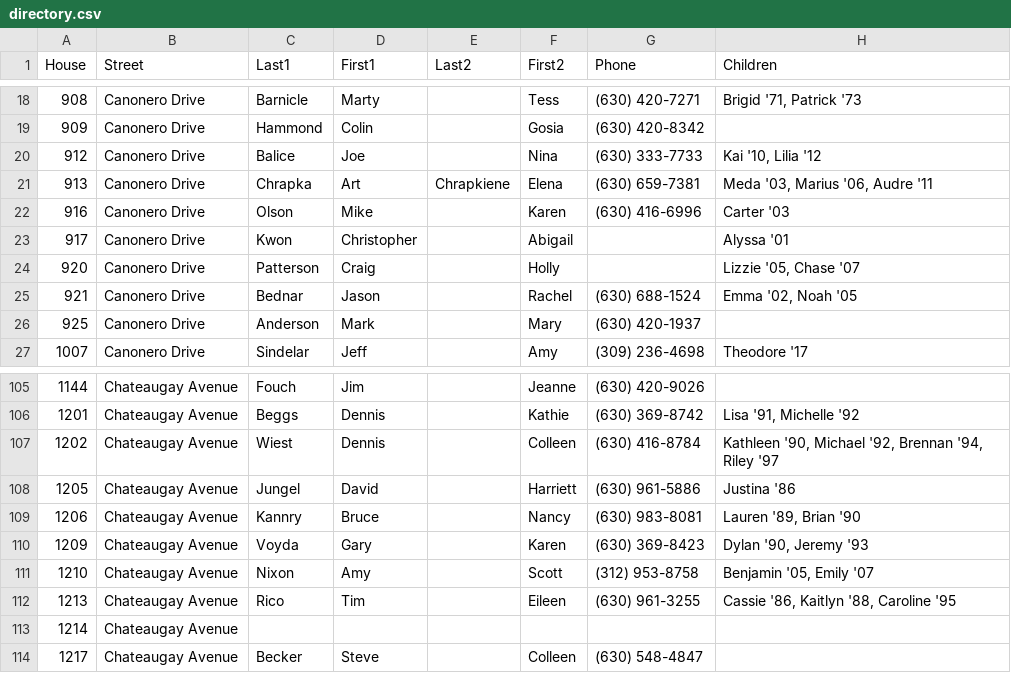
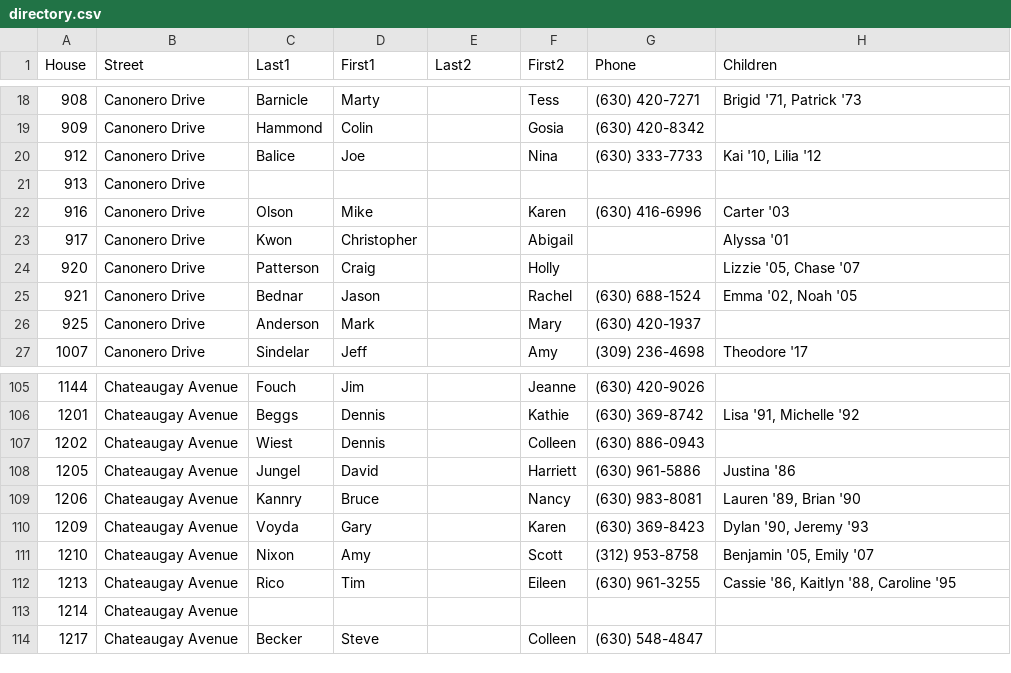
Before and after one commit to crorvick/hv-directory, a CSV file: directory.csv, drawn as a sheet; only a part is shown, gaps mark what is left out.

Commit message:
update from directory chair
From: "Christine Thompson CTTeam Baird & Warner" <christine.thompson@bairdwarner.com>
Date: Sun, 3 Oct 2021 23:38:27 -0500
Subject: Re: HV excel list
To: "Mr. Chris & Michelle Rorvick" <chris@rorvick.com>

Hi Chris,
Attached is the excel sheet with address 1202 Chateaugay address updated
(late responder!). I will have the front cover design to you Tuesday if
you can add that. Thanks!

Christine Thompson

```diff
--- a/directory.csv
+++ b/directory.csv
@@ -20,3 +20,3 @@
 912,"Canonero Drive","Balice","Joe",,"Nina","(630) 333-7733","Kai '10, Lilia '12"
-913,"Canonero Drive","Chrapka","Art","Chrapkiene","Elena","(630) 659-7381","Meda '03, Marius '06, Audre '11"
+913,"Canonero Drive",,,,,,
 916,"Canonero Drive","Olson","Mike",,"Karen","(630) 416-6996","Carter '03"
@@ -106,3 +106,3 @@
 1201,"Chateaugay Avenue","Beggs","Dennis",,"Kathie","(630) 369-8742","Lisa '91, Michelle '92"
-1202,"Chateaugay Avenue","Wiest","Dennis",,"Colleen","(630) 416-8784","Kathleen '90, Michael '92, Brennan '94, Riley '97"
+1202,"Chateaugay Avenue","Wiest","Dennis",,"Colleen","(630) 886-0943",
 1205,"Chateaugay Avenue","Jungel","David",,"Harriett","(630) 961-5886","Justina '86"
```
